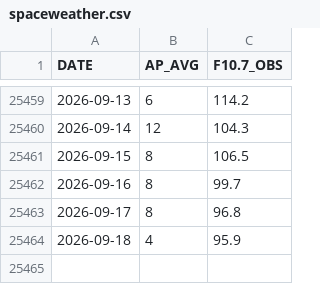
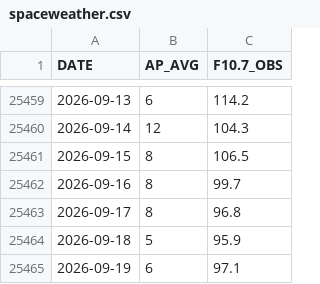
Before and after one commit to iqpslover-byte/Get_TLE, a CSV file: data/spaceweather.csv, drawn as a sheet; only a part is shown, gaps mark what is left out.

```diff
--- a/data/spaceweather.csv
+++ b/data/spaceweather.csv
@@ -25463,2 +25463,3 @@ DATE,AP_AVG,F10.7_OBS
 2026-09-17,8,96.8
-2026-09-18,4,95.9
+2026-09-18,5,95.9
+2026-09-19,6,97.1
```
Also changed, not shown: 3 other files.
